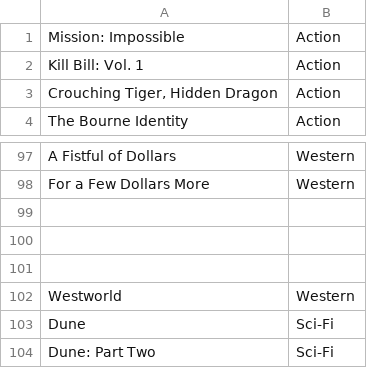
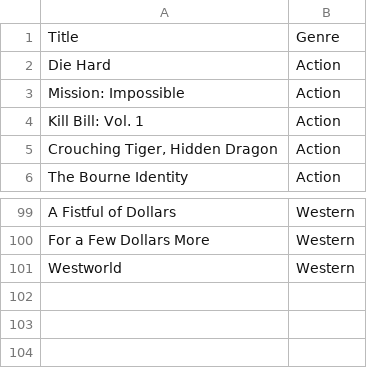
Before and after one commit to WillukuC/OOP2-SD-Integration-Project, a CSV file: OOP2/src/main/resources/com/example/oop2/Data/movies.csv, drawn as a sheet; only a part is shown, gaps mark what is left out; removed rows and columns are numbered as before the commit, all else as after; the diff names each change by its address in the sheet, - before the commit and + after, or states it on an @@ line.

Commit message:
Implemented ScreeningRoomList and ShowtimeList, reformatted classes for readability

```diff
--- a/OOP2/src/main/resources/com/example/oop2/Data/movies.csv
+++ b/OOP2/src/main/resources/com/example/oop2/Data/movies.csv
+row 1: Title | Genre
+row 2: Die Hard | Action
-row 99: (empty)
-row 100: (empty)
-row 101: (empty)
-row 103: Dune | Sci-Fi
-row 104: Dune: Part Two | Sci-Fi
```
Also changed, not shown: OOP2/src/main/resources/com/example/oop2/Data/showtimes.csv, OOP2/src/main/resources/com/example/oop2/Data/users.csv, 13 other files.
